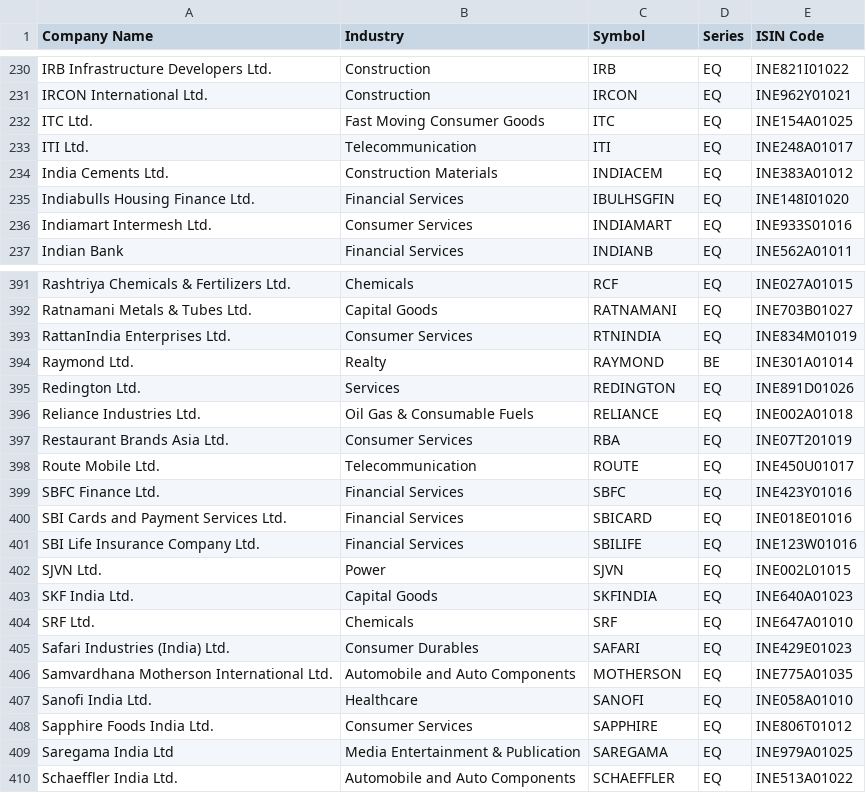
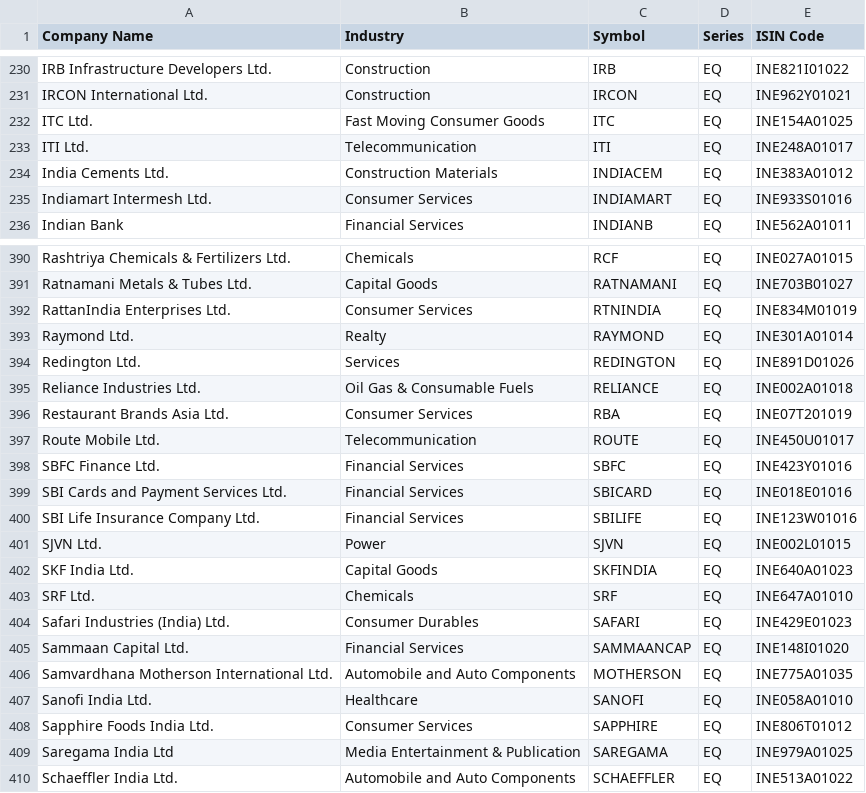
Before and after one commit to nishith121/PKScreener, a CSV file: results/ind_nifty500list.csv, drawn as a sheet; only a part is shown, gaps mark what is left out.

```diff
--- a/results/ind_nifty500list.csv
+++ b/results/ind_nifty500list.csv
@@ -234,3 +234,2 @@ ITI Ltd.,Telecommunication,ITI,EQ,INE248A01017
 India Cements Ltd.,Construction Materials,INDIACEM,EQ,INE383A01012
-Indiabulls Housing Finance Ltd.,Financial Services,IBULHSGFIN,EQ,INE148I01020
 Indiamart Intermesh Ltd.,Consumer Services,INDIAMART,EQ,INE933S01016
@@ -393,3 +392,3 @@ Ratnamani Metals & Tubes Ltd.,Capital Goods,RATNAMANI,EQ,INE703B01027
 RattanIndia Enterprises Ltd.,Consumer Services,RTNINDIA,EQ,INE834M01019
-Raymond Ltd.,Realty,RAYMOND,BE,INE301A01014
+Raymond Ltd.,Realty,RAYMOND,EQ,INE301A01014
 Redington Ltd.,Services,REDINGTON,EQ,INE891D01026
@@ -405,2 +404,3 @@ SRF Ltd.,Chemicals,SRF,EQ,INE647A01010
 Safari Industries (India) Ltd.,Consumer Durables,SAFARI,EQ,INE429E01023
+Sammaan Capital Ltd.,Financial Services,SAMMAANCAP,EQ,INE148I01020
 Samvardhana Motherson International Ltd.,Automobile and Auto Components,MOTHERSON,EQ,INE775A01035
```
Also changed, not shown: results/NSE_FO_SosScheme.csv, results/ind_niftysmallcap100list.csv, 20 other files.
